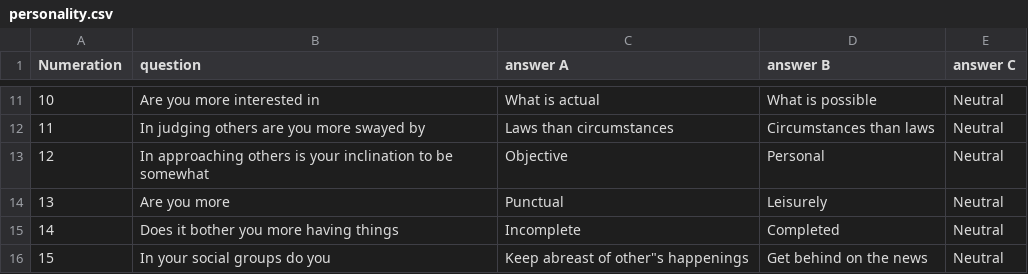
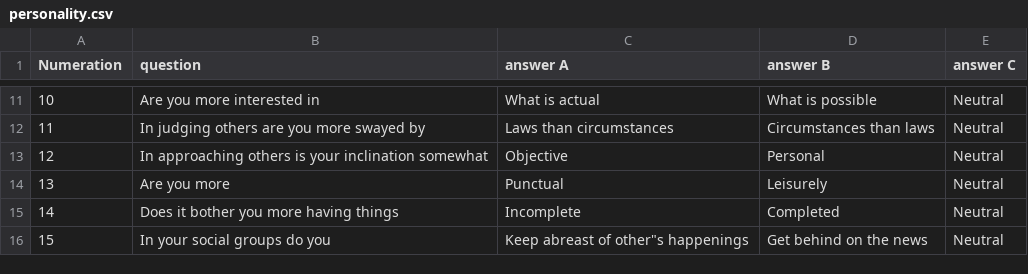
Before and after one commit to roberthypaxn/personalityTest-python-functionalProgramming, a CSV file: personality.csv, drawn as a sheet; only a part is shown, gaps mark what is left out.

Commit message:
Fixed questions and found problem to fix

```diff
--- a/personality.csv
+++ b/personality.csv
@@ -12,3 +12,3 @@ Numeration, question, answer A, answer B, answer C,
 11, In judging others are you more swayed by ,Laws than circumstances ,Circumstances than laws ,Neutral,
-12, In approaching others is your inclination to be somewhat ,Objective ,Personal ,Neutral,
+12, In approaching others is your inclination somewhat ,Objective ,Personal ,Neutral,
 13, Are you more ,Punctual ,Leisurely ,Neutral,
```
Also changed, not shown: 1 other file.
